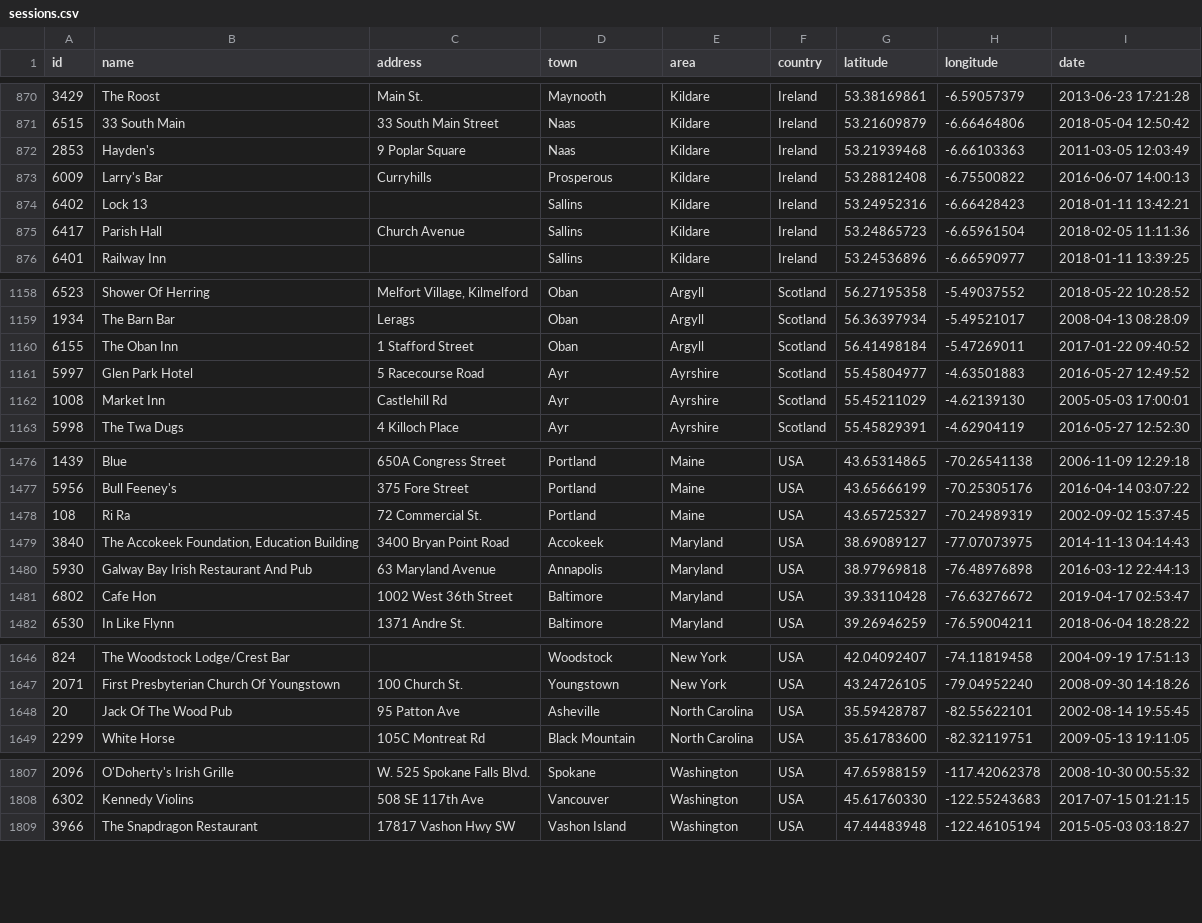
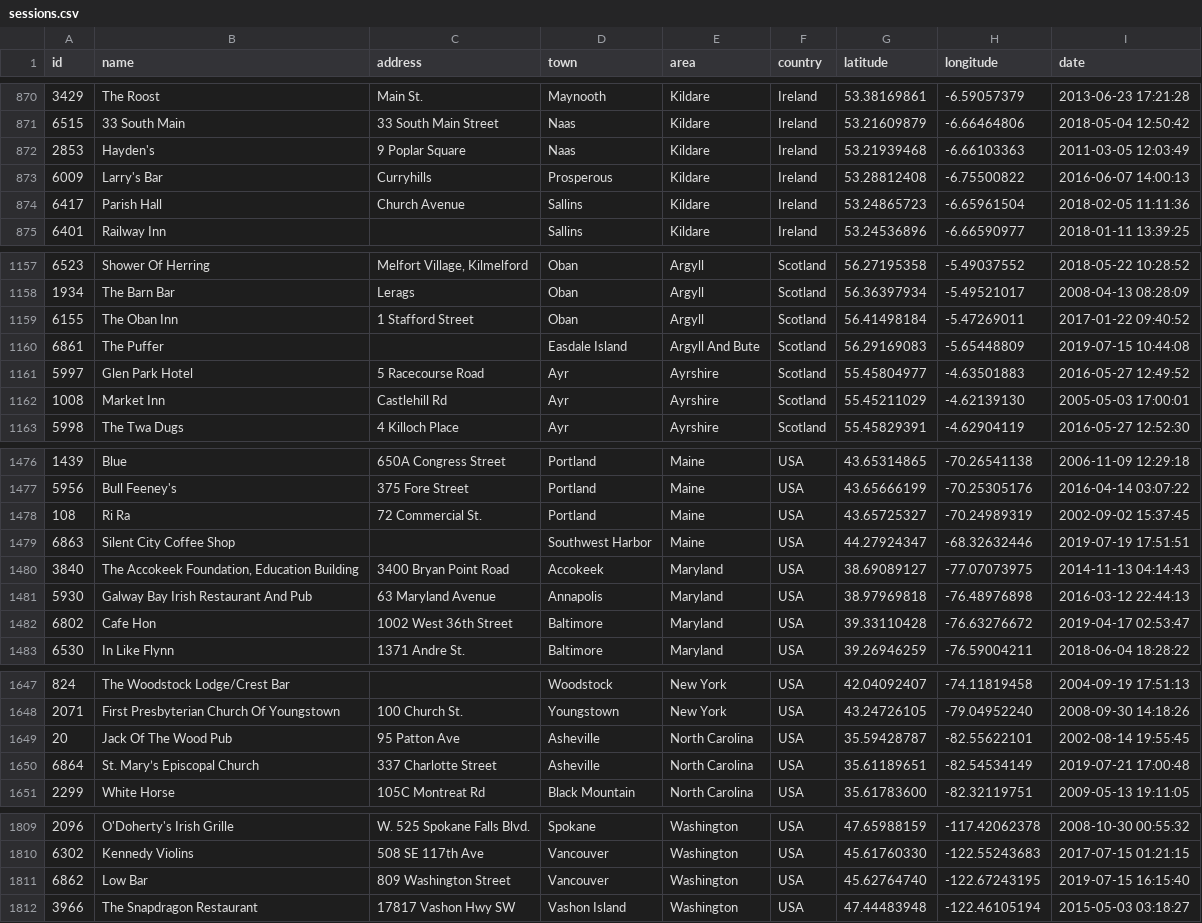
Before and after one commit to adactio/TheSession-data, a CSV file: csv/sessions.csv, drawn as a sheet; only a part is shown, gaps mark what is left out; removed rows and columns are numbered as before the commit, all else as after; the diff covers the shown part only; the diff names each change by its address in the sheet, - before the commit and + after, or states it on an @@ line.

```diff
--- a/csv/sessions.csv
+++ b/csv/sessions.csv
-row 874: 6402 | Lock 13 |  | Sallins | Kildare | Ireland | 53.24952316 | -6.66428423 | 2018-01-11 13:42:21
+row 1160: 6861 | The Puffer |  | Easdale Island | Argyll And Bute | Scotland | 56.29169083 | -5.65448809 | 2019-07-15 10:44:08
+row 1479: 6863 | Silent City Coffee Shop |  | Southwest Harbor | Maine | USA | 44.27924347 | -68.32632446 | 2019-07-19 17:51:51
+row 1650: 6864 | St. Mary’s Episcopal Church | 337 Charlotte Street | Asheville | North Carolina | USA | 35.61189651 | -82.54534149 | 2019-07-21 17:00:48
+row 1811: 6862 | Low Bar | 809 Washington Street | Vancouver | Washington | USA | 45.62764740 | -122.67243195 | 2019-07-15 16:15:40
```
Also changed, not shown: 1 moved row and 7 edited cells elsewhere in this file, csv/events.csv, 7 other files.
